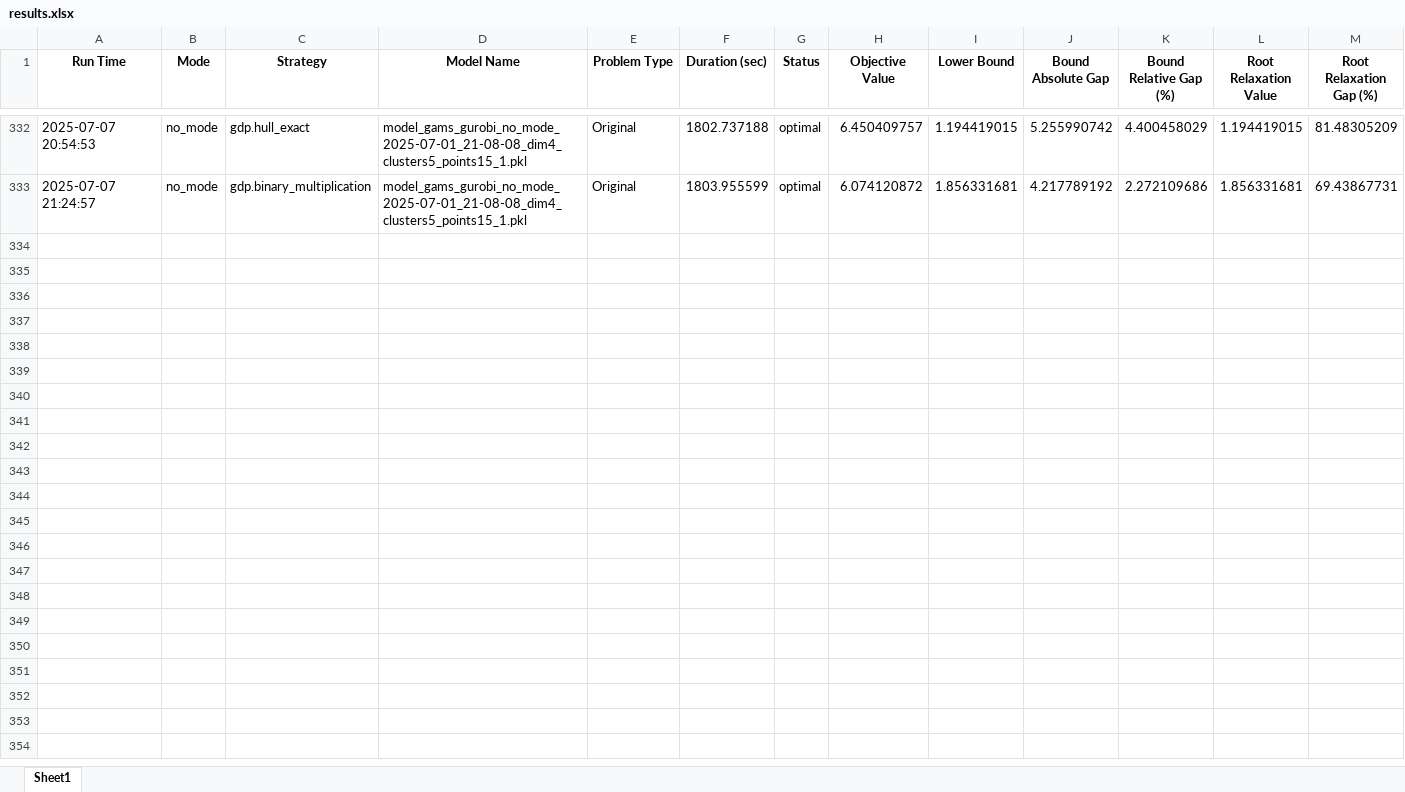
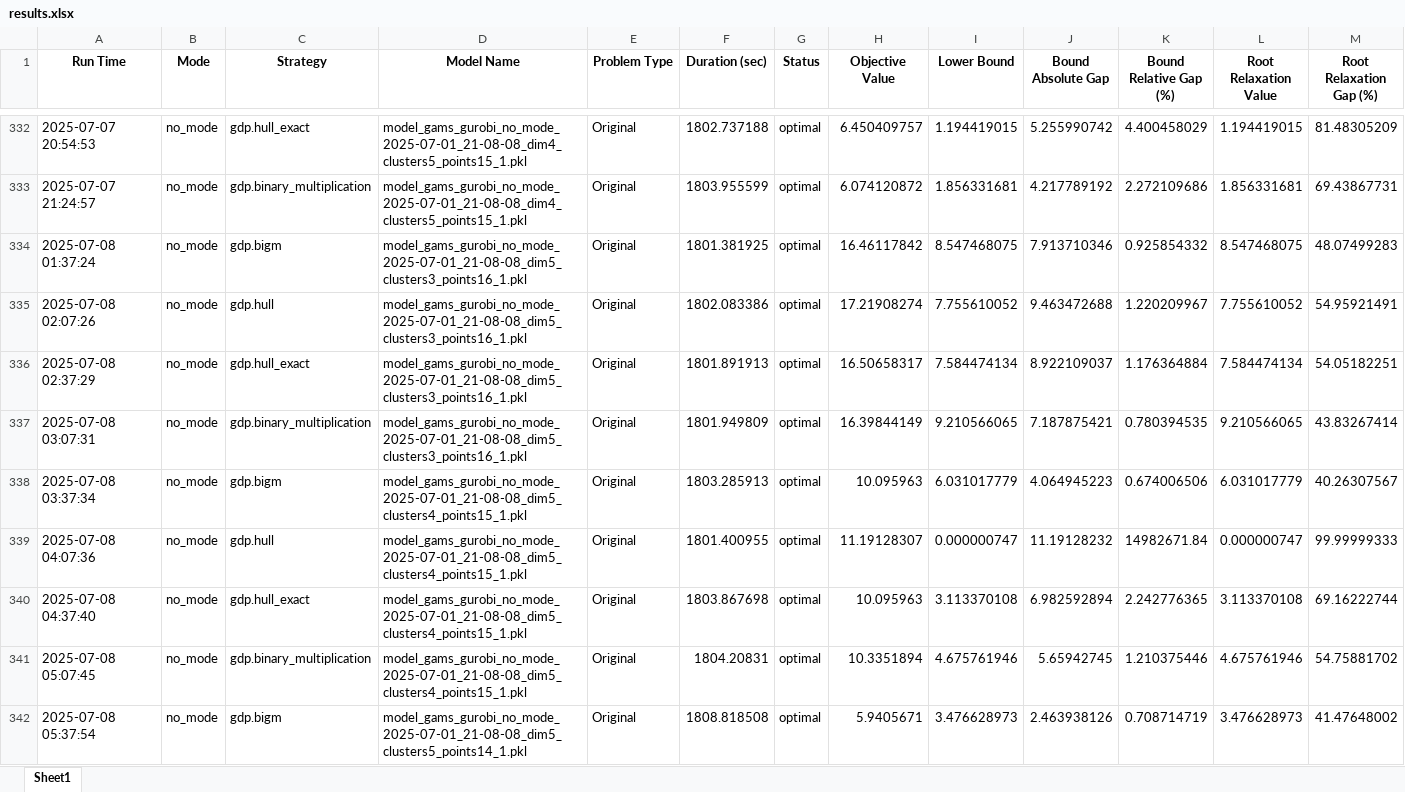
Before and after one commit to sergey-gusev94/k_means, an Excel workbook: data/archive/scip/results.xlsx, sheet Sheet1, drawn as a sheet; only a part is shown, gaps mark what is left out; values as stored, in another font and other column widths than the file's, no borders; rows hold the shown columns only; the diff covers the shown part only; the diff names each change by its address in the sheet, - before the commit and + after, or states it on an @@ line.

Commit message:
added full scip results to archive

```diff
--- a/data/archive/scip/results.xlsx (sheet Sheet1)
+++ b/data/archive/scip/results.xlsx (sheet Sheet1)
+row 334: 2025-07-08 01:37:24 | no_mode | gdp.bigm | model_gams_gurobi_no_mode_2025-07-01_21-08-08_dim5_clusters3_points16_1.pkl | Original | 1801.381925 | optimal | 16.46117842 | 8.547468075 | 7.913710346 | 0.925854332 | 8.547468075 | 48.07499283
+row 335: 2025-07-08 02:07:26 | no_mode | gdp.hull | model_gams_gurobi_no_mode_2025-07-01_21-08-08_dim5_clusters3_points16_1.pkl | Original | 1802.083386 | optimal | 17.21908274 | 7.755610052 | 9.463472688 | 1.220209967 | 7.755610052 | 54.95921491
+row 336: 2025-07-08 02:37:29 | no_mode | gdp.hull_exact | model_gams_gurobi_no_mode_2025-07-01_21-08-08_dim5_clusters3_points16_1.pkl | Original | 1801.891913 | optimal | 16.50658317 | 7.584474134 | 8.922109037 | 1.176364884 | 7.584474134 | 54.05182251
+row 337: 2025-07-08 03:07:31 | no_mode | gdp.binary_multiplication | model_gams_gurobi_no_mode_2025-07-01_21-08-08_dim5_clusters3_points16_1.pkl | Original | 1801.949809 | optimal | 16.39844149 | 9.210566065 | 7.187875421 | 0.780394535 | 9.210566065 | 43.83267414
+row 338: 2025-07-08 03:37:34 | no_mode | gdp.bigm | model_gams_gurobi_no_mode_2025-07-01_21-08-08_dim5_clusters4_points15_1.pkl | Original | 1803.285913 | optimal | 10.095963 | 6.031017779 | 4.064945223 | 0.674006506 | 6.031017779 | 40.26307567
+row 339: 2025-07-08 04:07:36 | no_mode | gdp.hull | model_gams_gurobi_no_mode_2025-07-01_21-08-08_dim5_clusters4_points15_1.pkl | Original | 1801.400955 | optimal | 11.19128307 | 0.000000747 | 11.19128232 | 14982671.84 | 0.000000747 | 99.99999333
+row 340: 2025-07-08 04:37:40 | no_mode | gdp.hull_exact | model_gams_gurobi_no_mode_2025-07-01_21-08-08_dim5_clusters4_points15_1.pkl | Original | 1803.867698 | optimal | 10.095963 | 3.113370108 | 6.982592894 | 2.242776365 | 3.113370108 | 69.16222744
+row 341: 2025-07-08 05:07:45 | no_mode | gdp.binary_multiplication | model_gams_gurobi_no_mode_2025-07-01_21-08-08_dim5_clusters4_points15_1.pkl | Original | 1804.20831 | optimal | 10.3351894 | 4.675761946 | 5.65942745 | 1.210375446 | 4.675761946 | 54.75881702
+row 342: 2025-07-08 05:37:54 | no_mode | gdp.bigm | model_gams_gurobi_no_mode_2025-07-01_21-08-08_dim5_clusters5_points14_1.pkl | Original | 1808.818508 | optimal | 5.9405671 | 3.476628973 | 2.463938126 | 0.708714719 | 3.476628973 | 41.47648002
```
Also changed, not shown: 43 added rows elsewhere in this sheet, 33 other files.
